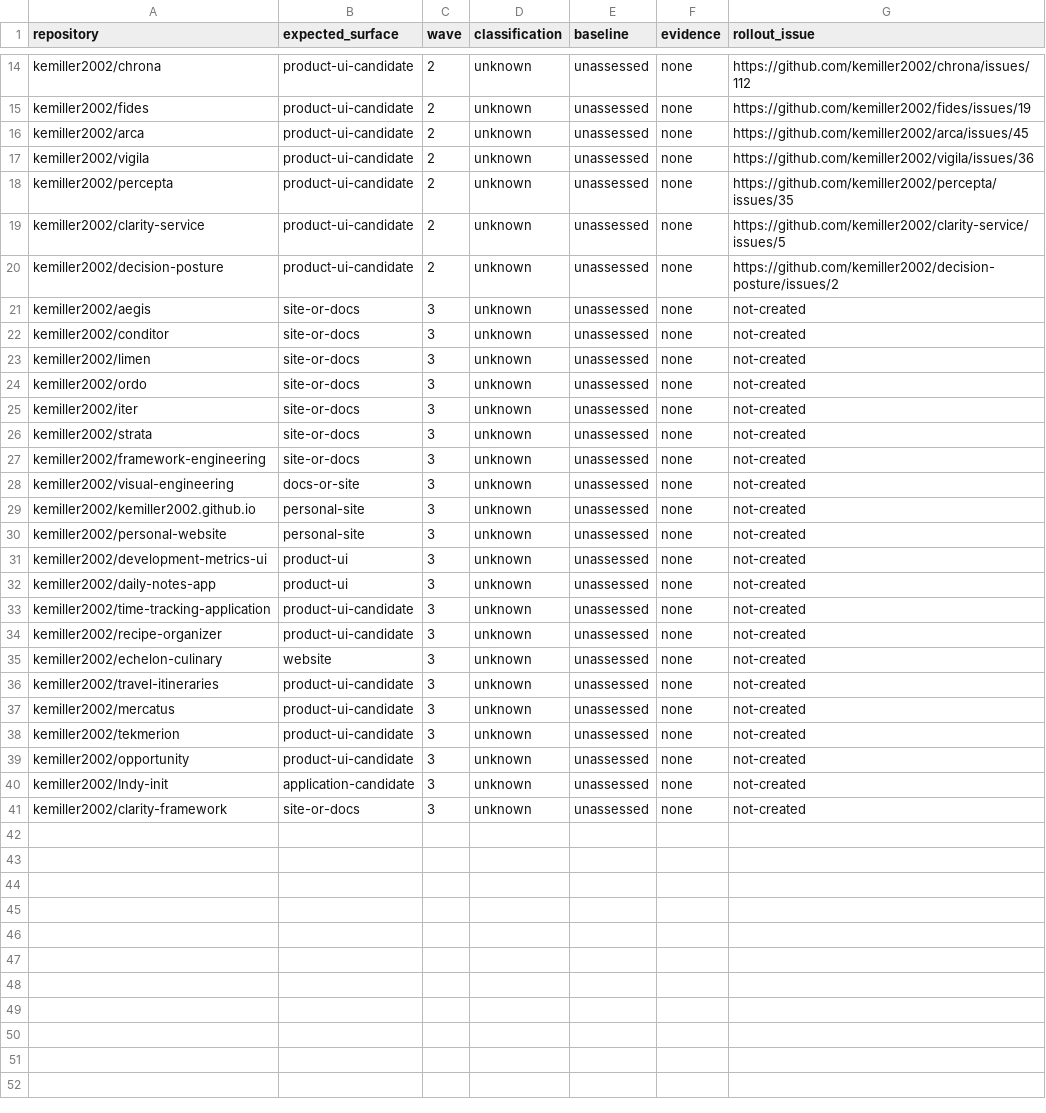
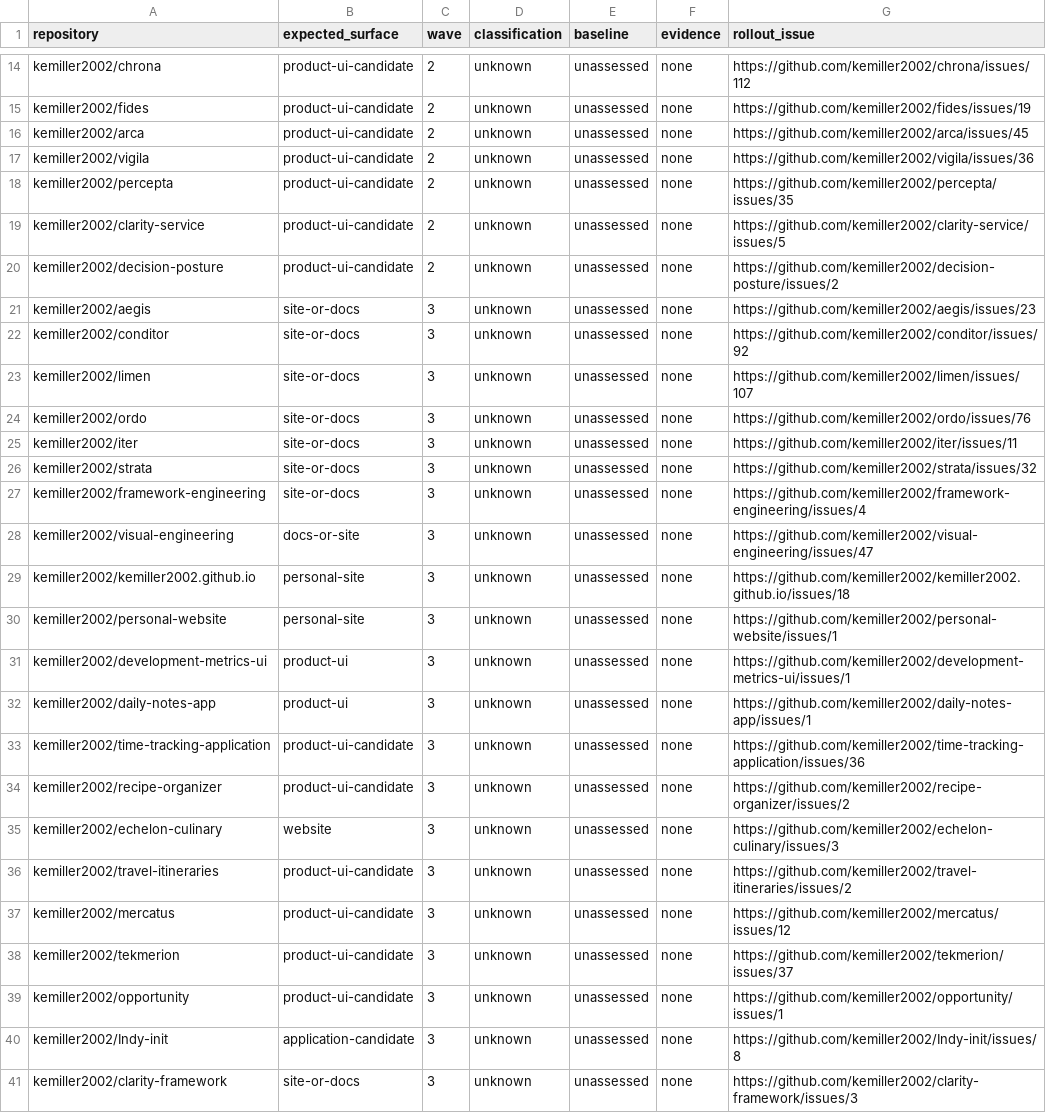
Before and after one commit to kemiller2002/visual-engineering, a CSV file: framework/rollouts/ui-conformance/targets.csv, drawn as a sheet; only a part is shown, gaps mark what is left out.

Commit message:
Link all 40 candidate repositories to conformance rollout work

```diff
--- a/framework/rollouts/ui-conformance/targets.csv
+++ b/framework/rollouts/ui-conformance/targets.csv
@@ -20,22 +20,22 @@ kemiller2002/clarity-service,product-ui-candidate,2,unknown,unassessed,none,http
 kemiller2002/decision-posture,product-ui-candidate,2,unknown,unassessed,none,https://github.com/kemiller2002/decision-posture/issues/2
-kemiller2002/aegis,site-or-docs,3,unknown,unassessed,none,not-created
-kemiller2002/conditor,site-or-docs,3,unknown,unassessed,none,not-created
-kemiller2002/limen,site-or-docs,3,unknown,unassessed,none,not-created
-kemiller2002/ordo,site-or-docs,3,unknown,unassessed,none,not-created
-kemiller2002/iter,site-or-docs,3,unknown,unassessed,none,not-created
-kemiller2002/strata,site-or-docs,3,unknown,unassessed,none,not-created
-kemiller2002/framework-engineering,site-or-docs,3,unknown,unassessed,none,not-created
-kemiller2002/visual-engineering,docs-or-site,3,unknown,unassessed,none,not-created
-kemiller2002/kemiller2002.github.io,personal-site,3,unknown,unassessed,none,not-created
-kemiller2002/personal-website,personal-site,3,unknown,unassessed,none,not-created
-kemiller2002/development-metrics-ui,product-ui,3,unknown,unassessed,none,not-created
-kemiller2002/daily-notes-app,product-ui,3,unknown,unassessed,none,not-created
-kemiller2002/time-tracking-application,product-ui-candidate,3,unknown,unassessed,none,not-created
-kemiller2002/recipe-organizer,product-ui-candidate,3,unknown,unassessed,none,not-created
-kemiller2002/echelon-culinary,website,3,unknown,unassessed,none,not-created
-kemiller2002/travel-itineraries,product-ui-candidate,3,unknown,unassessed,none,not-created
-kemiller2002/mercatus,product-ui-candidate,3,unknown,unassessed,none,not-created
-kemiller2002/tekmerion,product-ui-candidate,3,unknown,unassessed,none,not-created
-kemiller2002/opportunity,product-ui-candidate,3,unknown,unassessed,none,not-created
-kemiller2002/Indy-init,application-candidate,3,unknown,unassessed,none,not-created
-kemiller2002/clarity-framework,site-or-docs,3,unknown,unassessed,none,not-created
+kemiller2002/aegis,site-or-docs,3,unknown,unassessed,none,https://github.com/kemiller2002/aegis/issues/23
+kemiller2002/conditor,site-or-docs,3,unknown,unassessed,none,https://github.com/kemiller2002/conditor/issues/92
+kemiller2002/limen,site-or-docs,3,unknown,unassessed,none,https://github.com/kemiller2002/limen/issues/107
+kemiller2002/ordo,site-or-docs,3,unknown,unassessed,none,https://github.com/kemiller2002/ordo/issues/76
+kemiller2002/iter,site-or-docs,3,unknown,unassessed,none,https://github.com/kemiller2002/iter/issues/11
+kemiller2002/strata,site-or-docs,3,unknown,unassessed,none,https://github.com/kemiller2002/strata/issues/32
+kemiller2002/framework-engineering,site-or-docs,3,unknown,unassessed,none,https://github.com/kemiller2002/framework-engineering/issues/4
+kemiller2002/visual-engineering,docs-or-site,3,unknown,unassessed,none,https://github.com/kemiller2002/visual-engineering/issues/47
+kemiller2002/kemiller2002.github.io,personal-site,3,unknown,unassessed,none,https://github.com/kemiller2002/kemiller2002.github.io/issues/18
+kemiller2002/personal-website,personal-site,3,unknown,unassessed,none,https://github.com/kemiller2002/personal-website/issues/1
+kemiller2002/development-metrics-ui,product-ui,3,unknown,unassessed,none,https://github.com/kemiller2002/development-metrics-ui/issues/1
+kemiller2002/daily-notes-app,product-ui,3,unknown,unassessed,none,https://github.com/kemiller2002/daily-notes-app/issues/1
+kemiller2002/time-tracking-application,product-ui-candidate,3,unknown,unassessed,none,https://github.com/kemiller2002/time-tracking-application/issues/36
+kemiller2002/recipe-organizer,product-ui-candidate,3,unknown,unassessed,none,https://github.com/kemiller2002/recipe-organizer/issues/2
+kemiller2002/echelon-culinary,website,3,unknown,unassessed,none,https://github.com/kemiller2002/echelon-culinary/issues/3
+kemiller2002/travel-itineraries,product-ui-candidate,3,unknown,unassessed,none,https://github.com/kemiller2002/travel-itineraries/issues/2
+kemiller2002/mercatus,product-ui-candidate,3,unknown,unassessed,none,https://github.com/kemiller2002/mercatus/issues/12
+kemiller2002/tekmerion,product-ui-candidate,3,unknown,unassessed,none,https://github.com/kemiller2002/tekmerion/issues/37
+kemiller2002/opportunity,product-ui-candidate,3,unknown,unassessed,none,https://github.com/kemiller2002/opportunity/issues/1
+kemiller2002/Indy-init,application-candidate,3,unknown,unassessed,none,https://github.com/kemiller2002/Indy-init/issues/8
+kemiller2002/clarity-framework,site-or-docs,3,unknown,unassessed,none,https://github.com/kemiller2002/clarity-framework/issues/3
```
